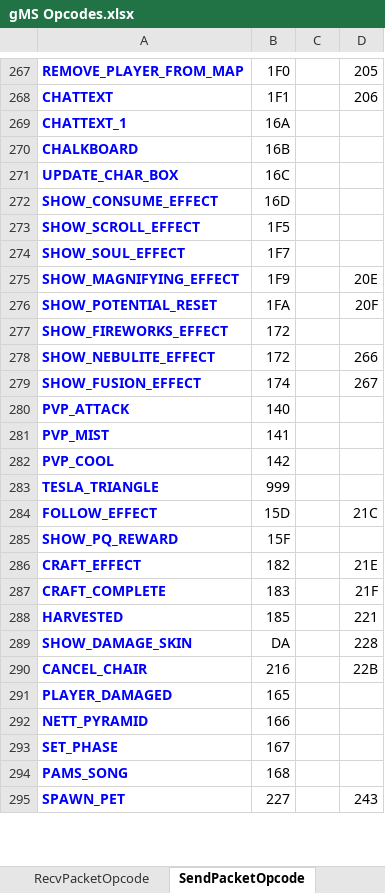
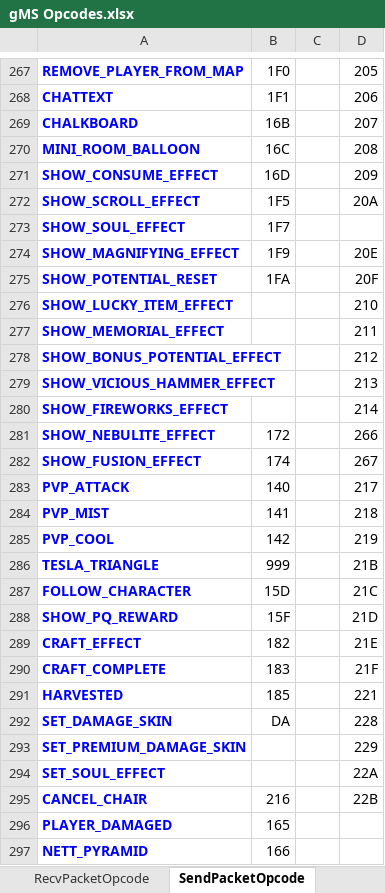
Before and after one commit to a1387912345/MapleHeroes, an Excel workbook: gMS Opcodes.xlsx, sheet SendPacketOpcode, drawn as a sheet; only a part is shown, gaps mark what is left out; the shorter side is filled out with more unchanged rows; values as stored, in another font and other column widths than the file's, no borders; charts and pictures and conditional formats not drawn; removed rows and columns are numbered as before the commit, all else as after; the diff covers the shown part only; the diff names each change by its address in the sheet, - before the commit and + after, or states it on an @@ line.

Commit message:
[Rev 9.2] Updated packet headers and structures

```diff
--- a/gMS Opcodes.xlsx (sheet SendPacketOpcode)
+++ b/gMS Opcodes.xlsx (sheet SendPacketOpcode)
-row 269: CHATTEXT_1 | 16A
-D269: (empty)
+D269: 207
-row 271: UPDATE_CHAR_BOX | 16C
+row 270: MINI_ROOM_BALLOON | 16C |  | 208
-D271: (empty)
+D271: 209
-D272: (empty)
+D272: 20A
+row 276: SHOW_LUCKY_ITEM_EFFECT |  |  | 210
+row 277: SHOW_MEMORIAL_EFFECT |  |  | 211
+row 278: SHOW_BONUS_POTENTIAL_EFFECT |  |  | 212
+row 279: SHOW_VICIOUS_HAMMER_EFFECT |  |  | 213
-B280: 172
+B280: (empty)
-D280: (empty)
+D280: 214
-D283: (empty)
+D283: 217
-D284: (empty)
+D284: 218
-D285: (empty)
+D285: 219
-D286: (empty)
+D286: 21B
-A287: FOLLOW_EFFECT
+A287: FOLLOW_CHARACTER
-D288: (empty)
+D288: 21D
-A292: SHOW_DAMAGE_SKIN
+A292: SET_DAMAGE_SKIN
+row 293: SET_PREMIUM_DAMAGE_SKIN |  |  | 229
+row 294: SET_SOUL_EFFECT |  |  | 22A
```
Also changed, not shown: 11 added rows, 7 removed rows and 21 edited cells elsewhere in this sheet, sheet TODO, sheet Notes, 37 other files.
